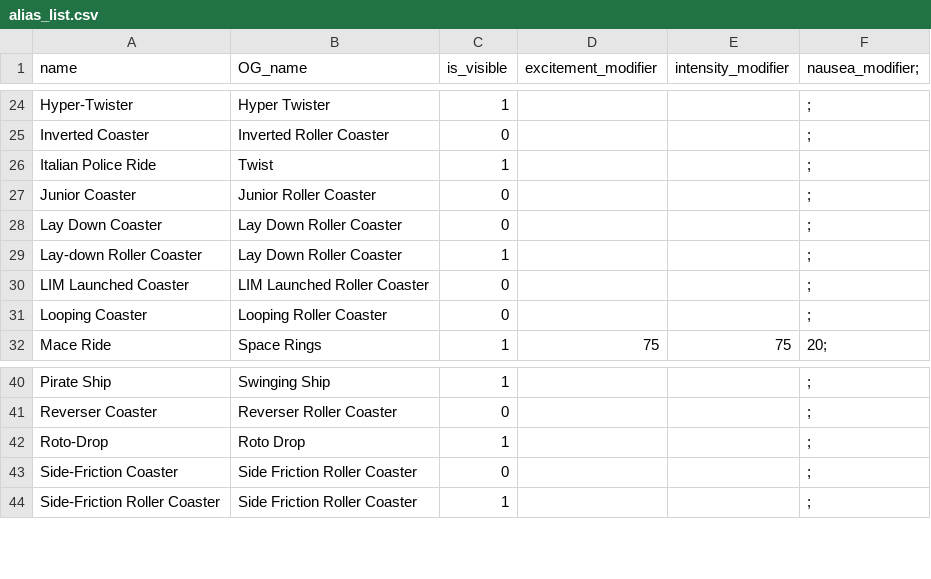
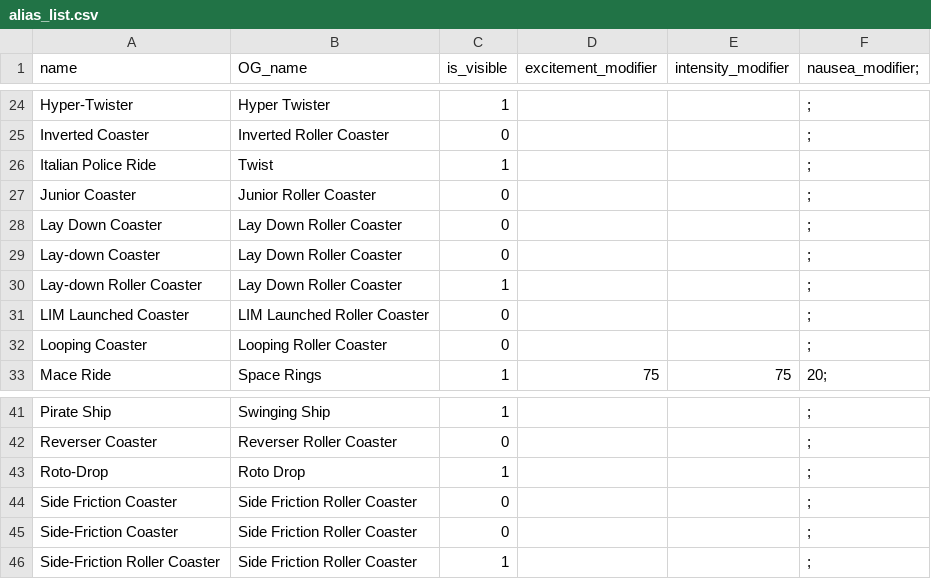
Before and after one commit to hjylha/RCTpricecalculator, a CSV file: data/alias_list.csv, drawn as a sheet; only a part is shown, gaps mark what is left out.

Commit message:
added a couple of aliases and two missing visible names

```diff
--- a/data/alias_list.csv
+++ b/data/alias_list.csv
@@ -28,2 +28,3 @@ Junior Coaster,Junior Roller Coaster,0,,,;
 Lay Down Coaster,Lay Down Roller Coaster,0,,,;
+Lay-down Coaster,Lay Down Roller Coaster,0,,,;
 Lay-down Roller Coaster,Lay Down Roller Coaster,1,,,;
@@ -42,2 +43,3 @@ Reverser Coaster,Reverser Roller Coaster,0,,,;
 Roto-Drop,Roto Drop,1,,,;
+Side Friction Coaster,Side Friction Roller Coaster,0,,,;
 Side-Friction Coaster,Side Friction Roller Coaster,0,,,;
```
Also changed, not shown: 1 other file.
